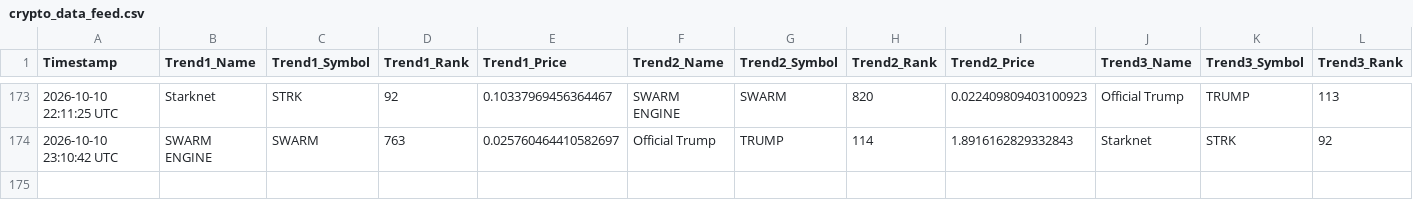
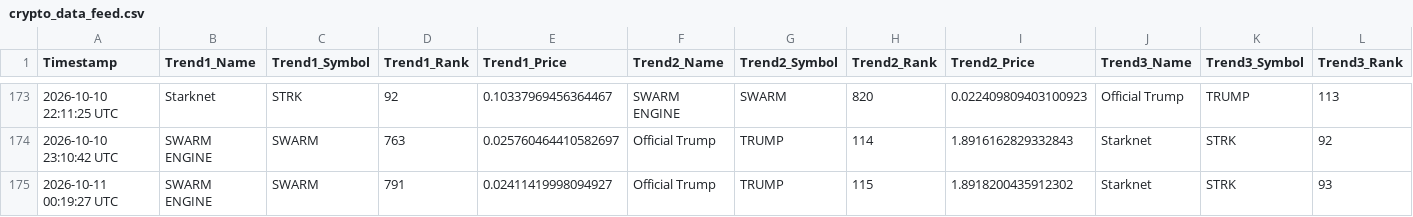
Before and after one commit to ezio-prog/crypto-data-grid, a CSV file: crypto_data_feed.csv, drawn as a sheet; only a part is shown, gaps mark what is left out; rows hold the shown columns only; the diff names each change by its address in the sheet, - before the commit and + after, or states it on an @@ line.

Commit message:
Automated update: Logged data string [skip ci]

```diff
--- a/crypto_data_feed.csv
+++ b/crypto_data_feed.csv
+row 175: 2026-10-11 00:19:27 UTC | SWARM ENGINE | SWARM | 791 | 0.02411419998094927 | Official Trump | TRUMP | 115 | 1.8918200435912302 | Starknet | STRK | 93
```
